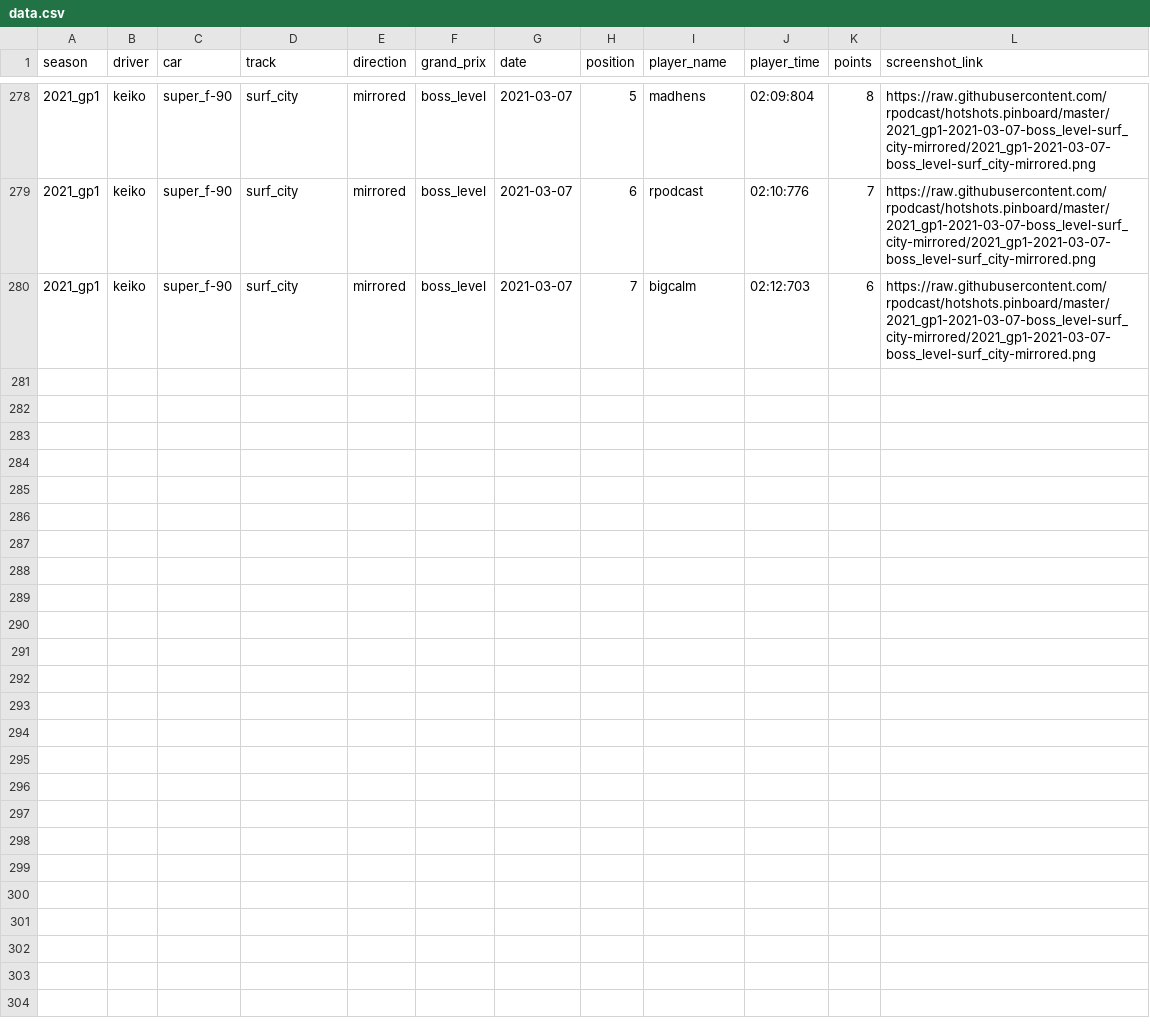
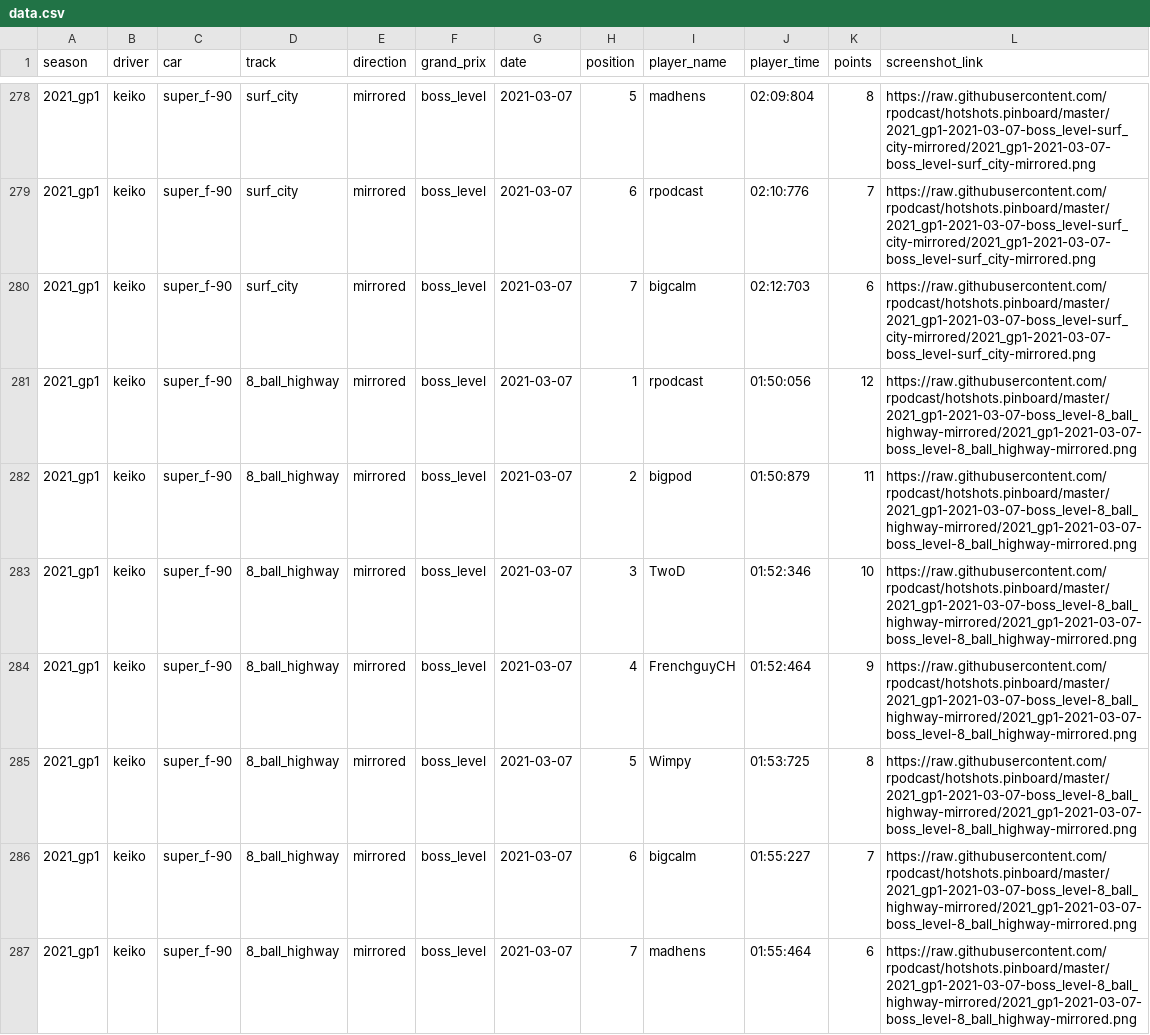
Before and after one commit to rpodcast/hotshots.pinboard, a CSV file: hotshots_race_results/data.csv, drawn as a sheet; only a part is shown, gaps mark what is left out.

Commit message:
update hotshots_race_results

```diff
--- a/hotshots_race_results/data.csv
+++ b/hotshots_race_results/data.csv
@@ -280 +280,8 @@
 "2021_gp1","keiko","super_f-90","surf_city","mirrored","boss_level",2021-03-07,7,"bigcalm","02:12:703",6,"https://raw.githubusercontent.com/rpodcast/hotshots.pinboard/master/2021_gp1-2021-03-07-boss_level-surf_city-mirrored/2021_gp1-2021-03-07-boss_level-surf_city-mirrored.png"
+"2021_gp1","keiko","super_f-90","8_ball_highway","mirrored","boss_level",2021-03-07,1,"rpodcast","01:50:056",12,"https://raw.githubusercontent.com/rpodcast/hotshots.pinboard/master/2021_gp1-2021-03-07-boss_level-8_ball_highway-mirrored/2021_gp1-2021-03-07-boss_level-8_ball_highway-mirrored.png"
+"2021_gp1","keiko","super_f-90","8_ball_highway","mirrored","boss_level",2021-03-07,2,"bigpod","01:50:879",11,"https://raw.githubusercontent.com/rpodcast/hotshots.pinboard/master/2021_gp1-2021-03-07-boss_level-8_ball_highway-mirrored/2021_gp1-2021-03-07-boss_level-8_ball_highway-mirrored.png"
+"2021_gp1","keiko","super_f-90","8_ball_highway","mirrored","boss_level",2021-03-07,3,"TwoD","01:52:346",10,"https://raw.githubusercontent.com/rpodcast/hotshots.pinboard/master/2021_gp1-2021-03-07-boss_level-8_ball_highway-mirrored/2021_gp1-2021-03-07-boss_level-8_ball_highway-mirrored.png"
+"2021_gp1","keiko","super_f-90","8_ball_highway","mirrored","boss_level",2021-03-07,4,"FrenchguyCH","01:52:464",9,"https://raw.githubusercontent.com/rpodcast/hotshots.pinboard/master/2021_gp1-2021-03-07-boss_level-8_ball_highway-mirrored/2021_gp1-2021-03-07-boss_level-8_ball_highway-mirrored.png"
+"2021_gp1","keiko","super_f-90","8_ball_highway","mirrored","boss_level",2021-03-07,5,"Wimpy","01:53:725",8,"https://raw.githubusercontent.com/rpodcast/hotshots.pinboard/master/2021_gp1-2021-03-07-boss_level-8_ball_highway-mirrored/2021_gp1-2021-03-07-boss_level-8_ball_highway-mirrored.png"
+"2021_gp1","keiko","super_f-90","8_ball_highway","mirrored","boss_level",2021-03-07,6,"bigcalm","01:55:227",7,"https://raw.githubusercontent.com/rpodcast/hotshots.pinboard/master/2021_gp1-2021-03-07-boss_level-8_ball_highway-mirrored/2021_gp1-2021-03-07-boss_level-8_ball_highway-mirrored.png"
+"2021_gp1","keiko","super_f-90","8_ball_highway","mirrored","boss_level",2021-03-07,7,"madhens","01:55:464",6,"https://raw.githubusercontent.com/rpodcast/hotshots.pinboard/master/2021_gp1-2021-03-07-boss_level-8_ball_highway-mirrored/2021_gp1-2021-03-07-boss_level-8_ball_highway-mirrored.png"
```
Also changed, not shown: 3 other files.
